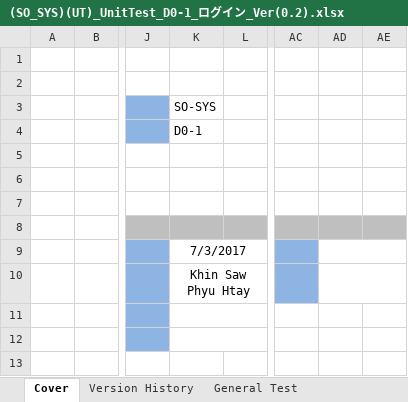
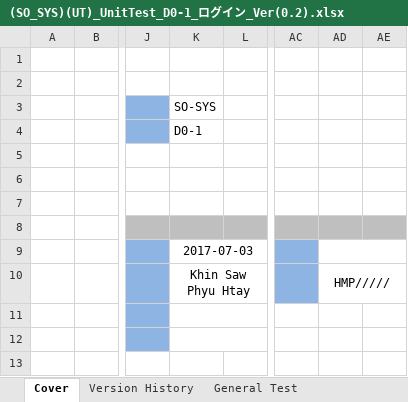
Before and after one commit to HlaingMyoPaing/upload_excel, an Excel workbook: 1/(SO_SYS)(UT)_UnitTest_D0-1_ログイン_Ver(0.2).xlsx, sheet Cover, drawn as a sheet; only a part is shown, gaps mark what is left out; values as stored, in another font and other column widths than the file's, no borders; the diff names each change by its address in the sheet, - before the commit and + after, or states it on an @@ line.

Commit message:
commit

```diff
--- a/1/(SO_SYS)(UT)_UnitTest_D0-1_ログイン_Ver(0.2).xlsx (sheet Cover)
+++ b/1/(SO_SYS)(UT)_UnitTest_D0-1_ログイン_Ver(0.2).xlsx (sheet Cover)
-K9: 7/3/2017
+K9: 2017-07-03
-AD10: (empty)
+AD10: HMP/////
```
